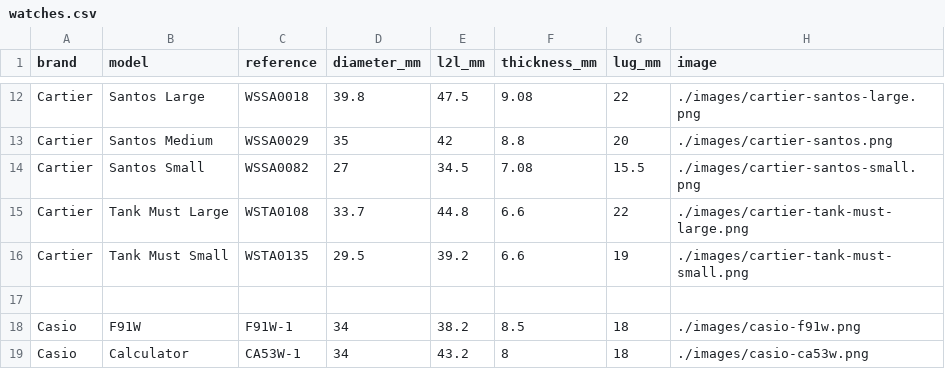
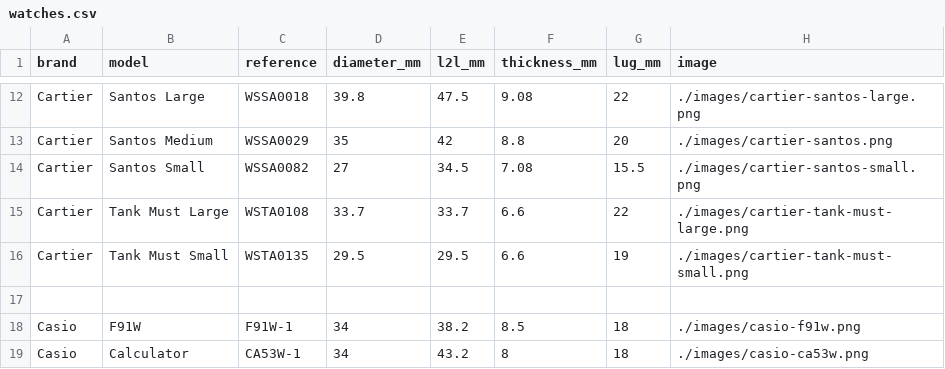
Before and after one commit to spraytechtips/watchsized, a CSV file: watches.csv, drawn as a sheet; only a part is shown, gaps mark what is left out.

```diff
--- a/watches.csv
+++ b/watches.csv
@@ -14,4 +14,4 @@ Cartier,Santos Medium,WSSA0029,35,42,8.8,20,./images/cartier-santos.png
 Cartier,Santos Small,WSSA0082,27,34.5,7.08,15.5,./images/cartier-santos-small.png
-Cartier,Tank Must Large,WSTA0108,33.7,44.8,6.6,22,./images/cartier-tank-must-large.png
-Cartier,Tank Must Small,WSTA0135,29.5,39.2,6.6,19,./images/cartier-tank-must-small.png
+Cartier,Tank Must Large,WSTA0108,33.7,33.7,6.6,22,./images/cartier-tank-must-large.png
+Cartier,Tank Must Small,WSTA0135,29.5,29.5,6.6,19,./images/cartier-tank-must-small.png
 
```
